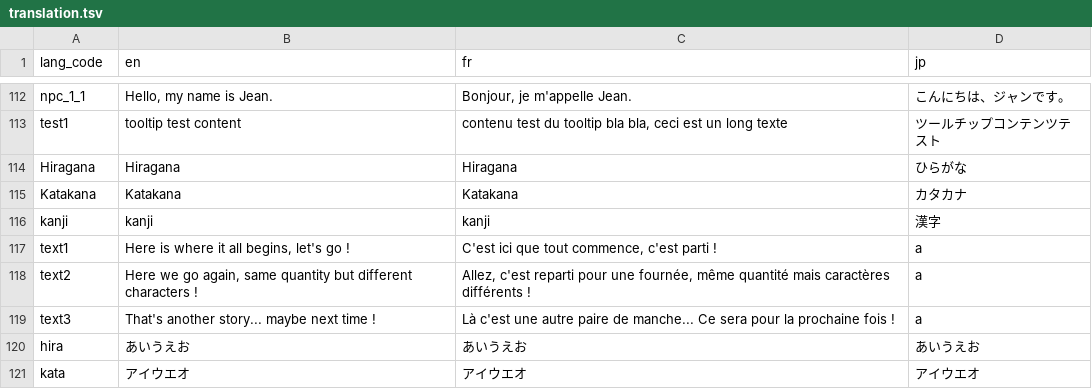
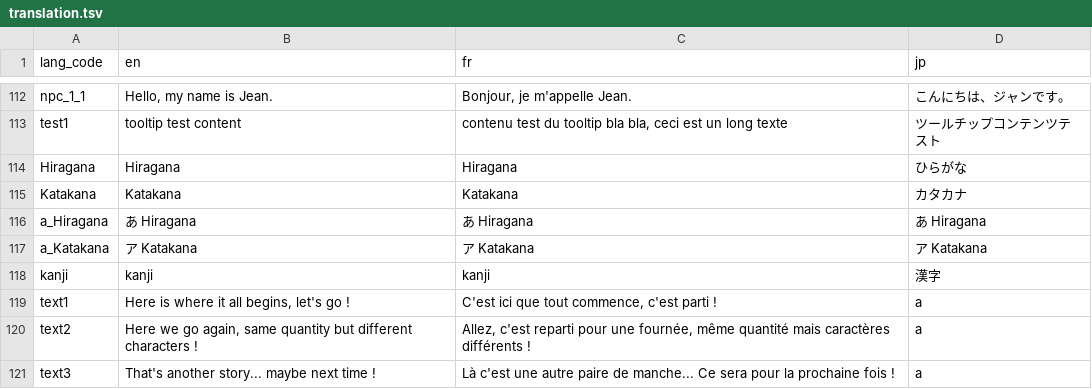
Before and after one commit to Jadonagames/proto_jap, a TSV file: translation.tsv, drawn as a sheet; only a part is shown, gaps mark what is left out; the shorter side is filled out with more unchanged rows; the diff names each change by its address in the sheet, - before the commit and + after, or states it on an @@ line.

```diff
--- a/translation.tsv
+++ b/translation.tsv
+row 116: a_Hiragana | あ Hiragana | あ Hiragana | あ Hiragana
+row 117: a_Katakana | ア Katakana | ア Katakana | ア Katakana
```
Also changed, not shown: 18 other files.
